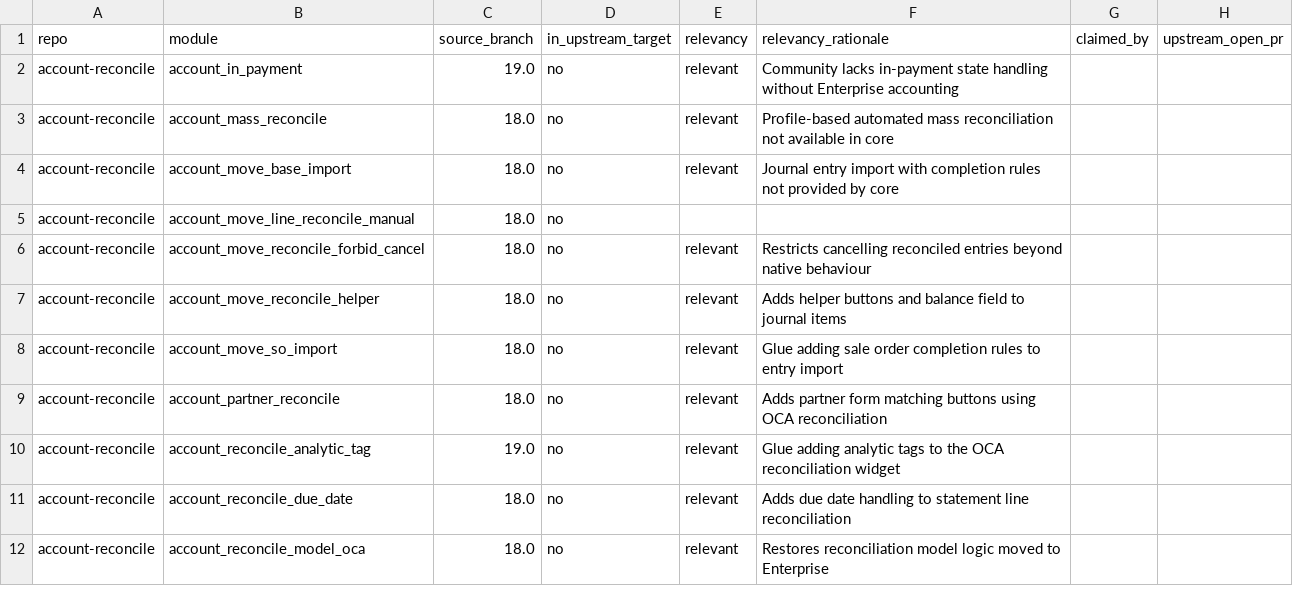
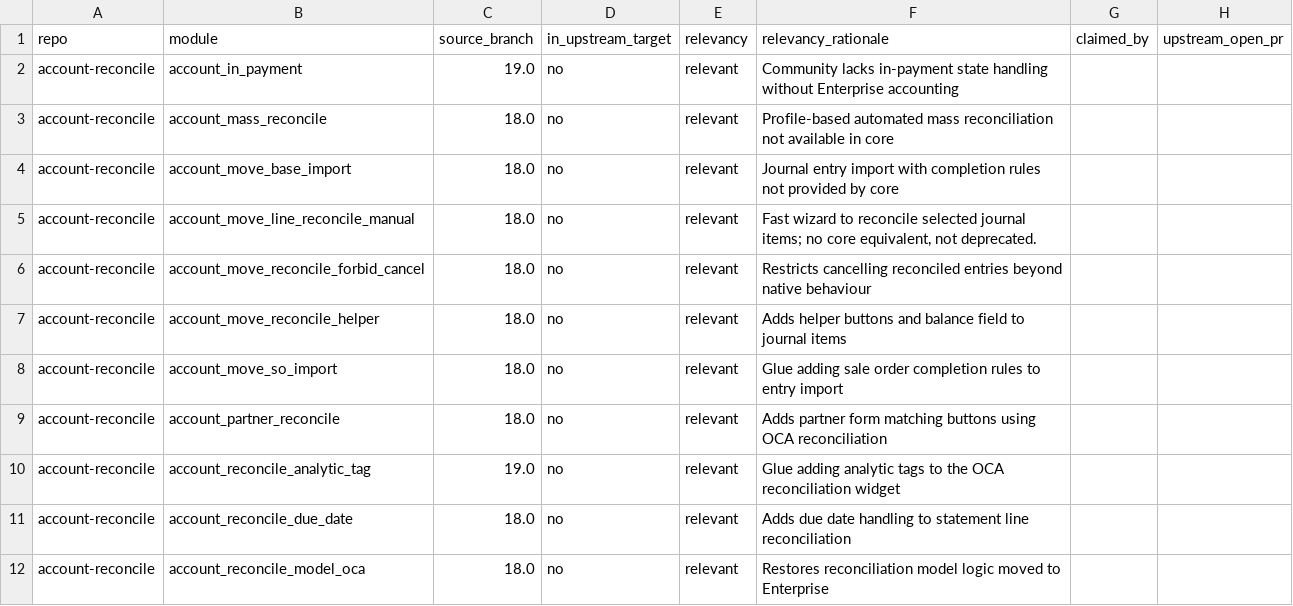
Before and after one commit to BADEP/oca-migration-tools, a CSV file: reports/20.0/account-reconcile.csv, drawn as a sheet; only a part is shown; the diff names each change by its address in the sheet, - before the commit and + after, or states it on an @@ line.

```diff
--- a/reports/20.0/account-reconcile.csv
+++ b/reports/20.0/account-reconcile.csv
-E5 (relevancy): (empty)
+E5 (relevancy): relevant
-F5 (relevancy_rationale): (empty)
+F5 (relevancy_rationale): Fast wizard to reconcile selected journal items; no core equivalent, not deprecated.
```
Also changed, not shown: reports/20.0/manufacture.csv, reports/20.0/multi-company.csv, 6 other files.
